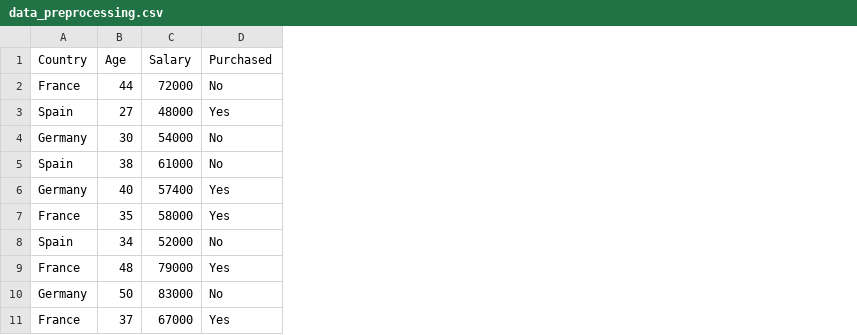
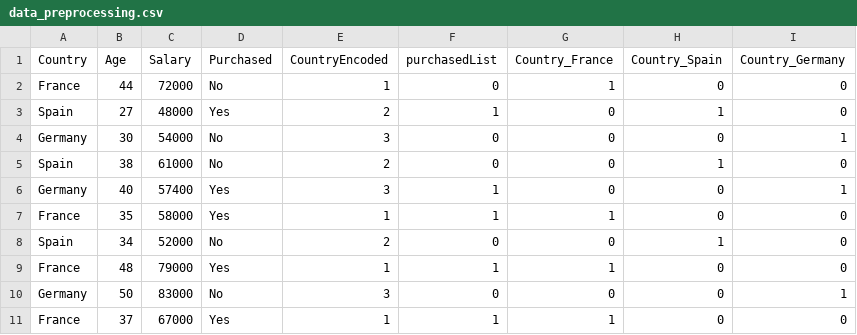
Before and after one commit to shravanthi-mikky/DataPreprocessing1, a CSV file: DataPreprocessingPruchaseList/data_preprocessing.csv, drawn as a sheet; the diff names each change by its address in the sheet, - before the commit and + after, or states it on an @@ line.

Commit message:
[shravanthi] - Converted Categorical data to Numerical data by One Hot Encoding

```diff
--- a/DataPreprocessingPruchaseList/data_preprocessing.csv
+++ b/DataPreprocessingPruchaseList/data_preprocessing.csv
+column E (CountryEncoded), rows 2-11: 1 | 2 | 3 | 2 | 3 | 1 | 2 | 1 | 3 | 1
+column F (purchasedList), rows 2-11: 0 | 1 | 0 | 0 | 1 | 1 | 0 | 1 | 0 | 1
+column G (Country_France), rows 2-11: 1 | 0 | 0 | 0 | 0 | 1 | 0 | 1 | 0 | 1
+column H (Country_Spain), rows 2-11: 0 | 1 | 0 | 1 | 0 | 0 | 1 | 0 | 0 | 0
+column I (Country_Germany), rows 2-11: 0 | 0 | 1 | 0 | 1 | 0 | 0 | 0 | 1 | 0
```
Also changed, not shown: 5 other files.
